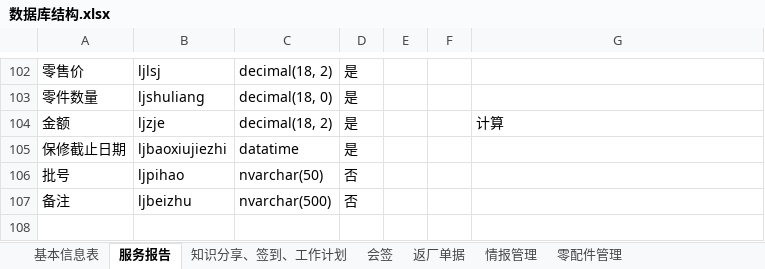
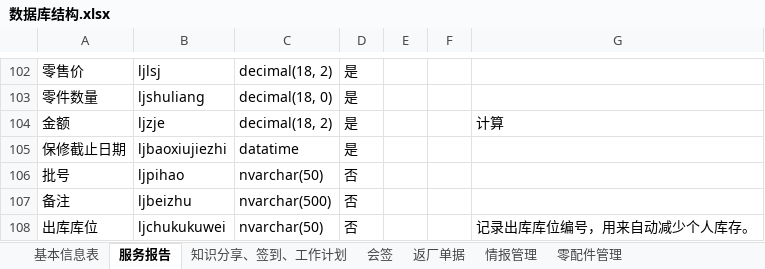
Before and after one commit to gotodk/shfw, an Excel workbook: 数据库结构.xlsx, sheet 服务报告, drawn as a sheet; only a part is shown, gaps mark what is left out; values as stored, in another font and other column widths than the file's, no borders; the diff names each change by its address in the sheet, - before the commit and + after, or states it on an @@ line.

```diff
--- a/数据库结构.xlsx (sheet 服务报告)
+++ b/数据库结构.xlsx (sheet 服务报告)
+row 108: 出库库位 | ljchukukuwei | nvarchar(50) | 否 |  |  | 记录出库库位编号，用来自动减少个人库存。
```
Also changed, not shown: 6 other files.
